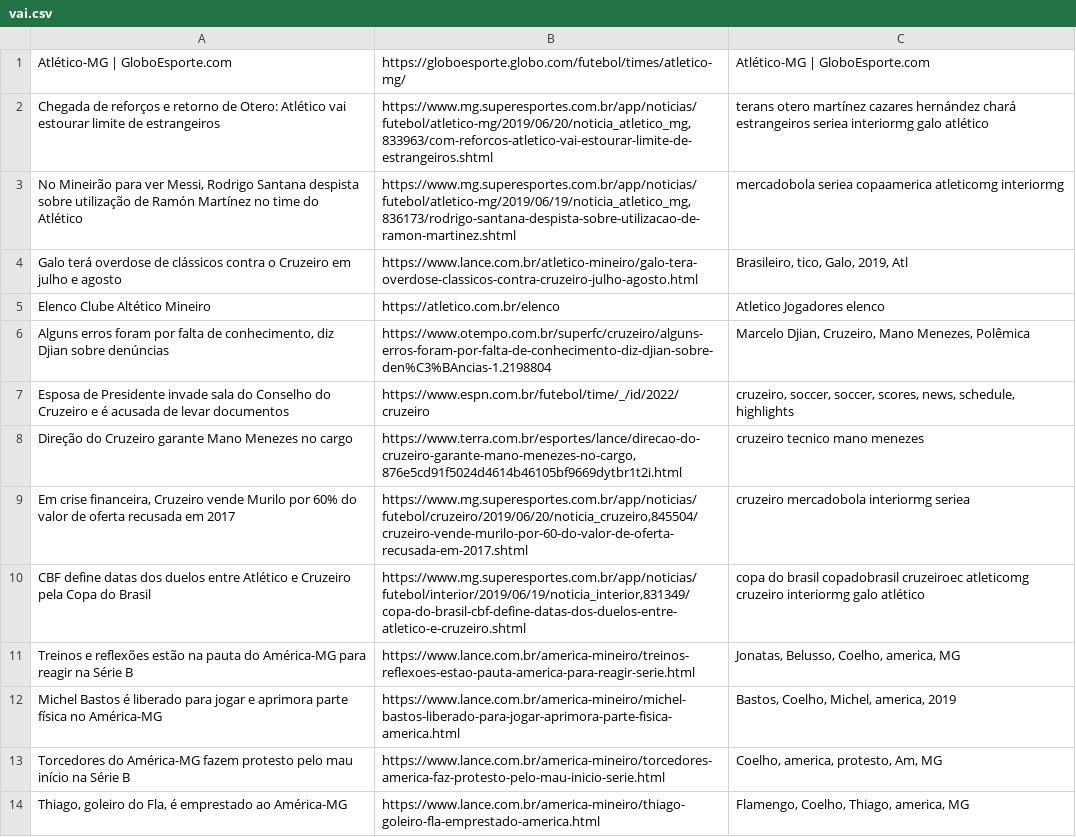
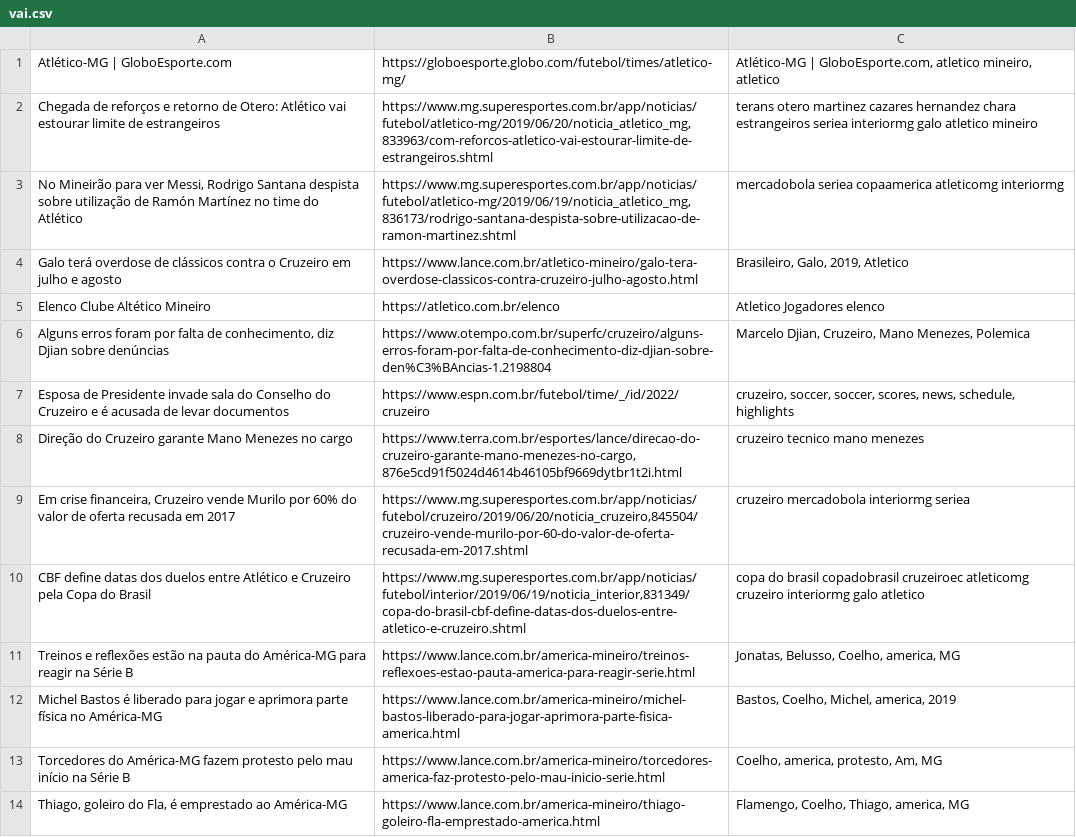
Before and after one commit to danielaguiladev/sistemasDistribuidos, a CSV file: api/scrapy/vai.csv, drawn as a sheet; only a part is shown.

```diff
--- a/api/scrapy/vai.csv
+++ b/api/scrapy/vai.csv
@@ -1,7 +1,7 @@
-Atlético-MG | GloboEsporte.com,https://globoesporte.globo.com/futebol/times/atletico-mg/,Atlético-MG | GloboEsporte.com
-Chegada de reforços e retorno de Otero: Atlético vai estourar limite de estrangeiros,"https://www.mg.superesportes.com.br/app/noticias/futebol/atletico-mg/2019/06/20/noticia_atletico_mg,833963/com-reforcos-atletico-vai-estourar-limite-de-estrangeiros.shtml",terans otero martínez cazares hernández chará estrangeiros seriea interiormg galo atlético
+Atlético-MG | GloboEsporte.com,https://globoesporte.globo.com/futebol/times/atletico-mg/,"Atlético-MG | GloboEsporte.com, atletico mineiro, atletico"
+Chegada de reforços e retorno de Otero: Atlético vai estourar limite de estrangeiros,"https://www.mg.superesportes.com.br/app/noticias/futebol/atletico-mg/2019/06/20/noticia_atletico_mg,833963/com-reforcos-atletico-vai-estourar-limite-de-estrangeiros.shtml",terans otero martinez cazares hernandez chara estrangeiros seriea interiormg galo atletico mineiro
 "No Mineirão para ver Messi, Rodrigo Santana despista sobre utilização de Ramón Martínez no time do Atlético","https://www.mg.superesportes.com.br/app/noticias/futebol/atletico-mg/2019/06/19/noticia_atletico_mg,836173/rodrigo-santana-despista-sobre-utilizacao-de-ramon-martinez.shtml",mercadobola seriea copaamerica atleticomg interiormg
-Galo terá overdose de clássicos contra o Cruzeiro em julho e agosto,https://www.lance.com.br/atletico-mineiro/galo-tera-overdose-classicos-contra-cruzeiro-julho-agosto.html,"Brasileiro, tico, Galo, 2019, Atl"
+Galo terá overdose de clássicos contra o Cruzeiro em julho e agosto,https://www.lance.com.br/atletico-mineiro/galo-tera-overdose-classicos-contra-cruzeiro-julho-agosto.html,"Brasileiro, Galo, 2019, Atletico"
 Elenco Clube Altético Mineiro,https://atletico.com.br/elenco,Atletico Jogadores elenco
-"Alguns erros foram por falta de conhecimento, diz Djian sobre denúncias",https://www.otempo.com.br/superfc/cruzeiro/alguns-erros-foram-por-falta-de-conhecimento-diz-djian-sobre-den%C3%BAncias-1.2198804,"Marcelo Djian, Cruzeiro, Mano Menezes, Polêmica"
+"Alguns erros foram por falta de conhecimento, diz Djian sobre denúncias",https://www.otempo.com.br/superfc/cruzeiro/alguns-erros-foram-por-falta-de-conhecimento-diz-djian-sobre-den%C3%BAncias-1.2198804,"Marcelo Djian, Cruzeiro, Mano Menezes, Polemica"
 Esposa de Presidente invade sala do Conselho do Cruzeiro e é acusada de levar documentos,https://www.espn.com.br/futebol/time/_/id/2022/cruzeiro,"cruzeiro, soccer, soccer, scores, news, schedule, highlights"
@@ -9,3 +9,3 @@ Direção do Cruzeiro garante Mano Menezes no cargo,"https://www.terra.com.br/es
 "Em crise financeira, Cruzeiro vende Murilo por 60% do valor de oferta recusada em 2017","https://www.mg.superesportes.com.br/app/noticias/futebol/cruzeiro/2019/06/20/noticia_cruzeiro,845504/cruzeiro-vende-murilo-por-60-do-valor-de-oferta-recusada-em-2017.shtml",cruzeiro mercadobola interiormg seriea
-CBF define datas dos duelos entre Atlético e Cruzeiro pela Copa do Brasil,"https://www.mg.superesportes.com.br/app/noticias/futebol/interior/2019/06/19/noticia_interior,831349/copa-do-brasil-cbf-define-datas-dos-duelos-entre-atletico-e-cruzeiro.shtml",copa do brasil copadobrasil cruzeiroec atleticomg cruzeiro interiormg galo atlético
+CBF define datas dos duelos entre Atlético e Cruzeiro pela Copa do Brasil,"https://www.mg.superesportes.com.br/app/noticias/futebol/interior/2019/06/19/noticia_interior,831349/copa-do-brasil-cbf-define-datas-dos-duelos-entre-atletico-e-cruzeiro.shtml",copa do brasil copadobrasil cruzeiroec atleticomg cruzeiro interiormg galo atletico
 Treinos e reflexões estão na pauta do América-MG para reagir na Série B,https://www.lance.com.br/america-mineiro/treinos-reflexoes-estao-pauta-america-para-reagir-serie.html,"Jonatas, Belusso, Coelho, america, MG"
```
Also changed, not shown: 2 other files.
